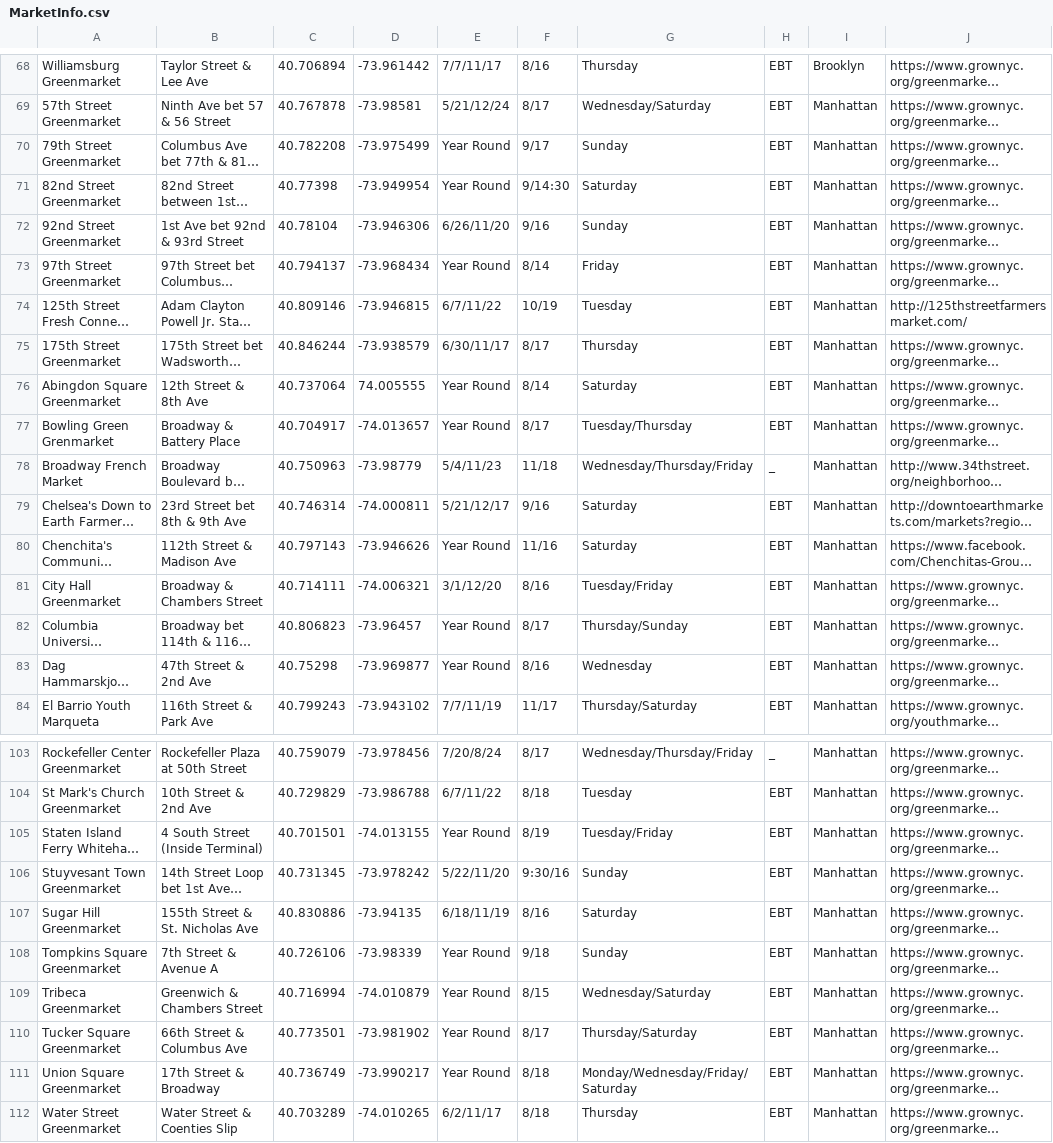
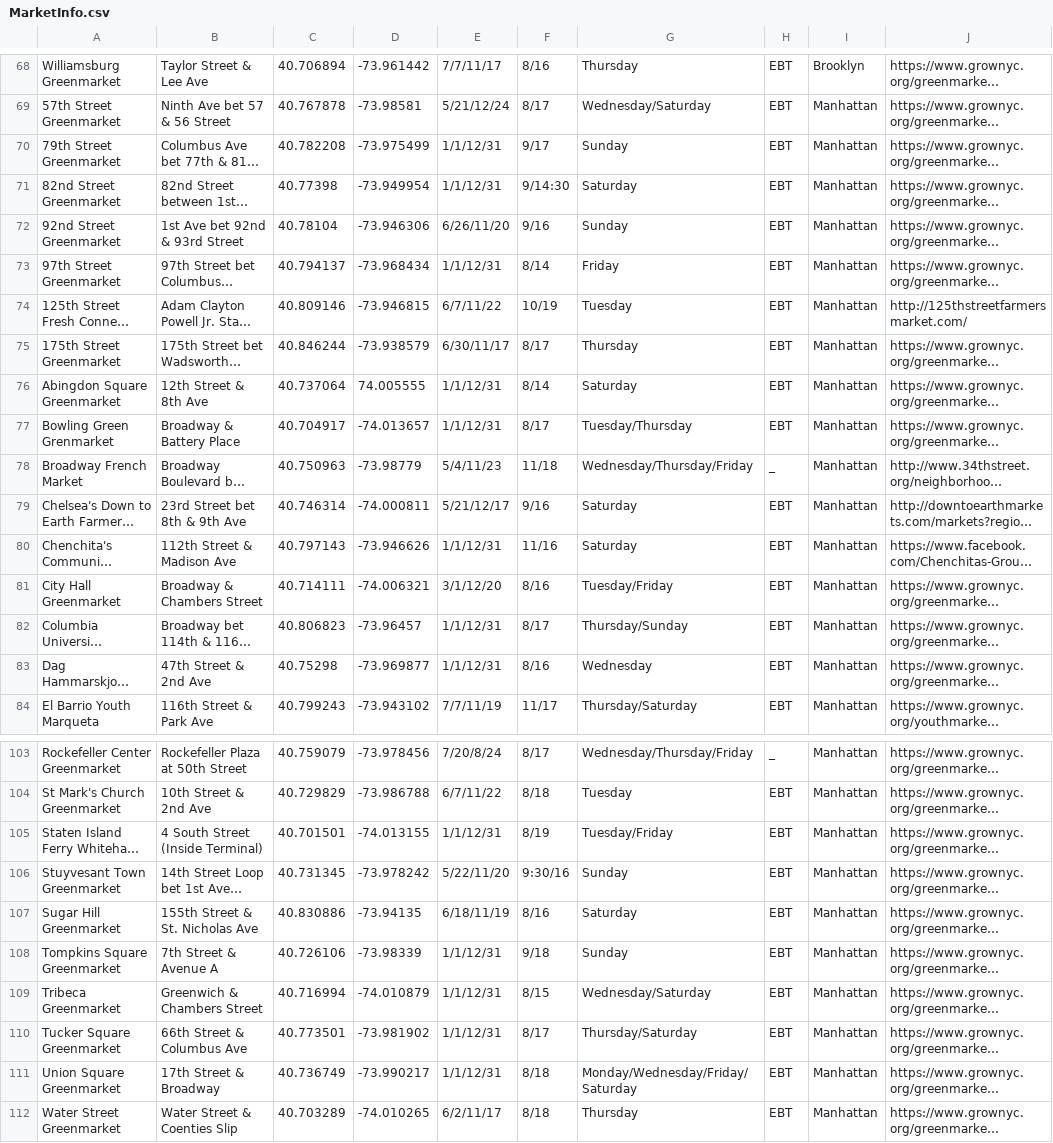
Before and after one commit to learn-co-students/ios-0916-team-puddingsmile, a CSV file: GroupProject/MarketInfo.csv, drawn as a sheet; only a part is shown, gaps mark what is left out; long unchanged cells end in …; the diff covers the shown part only; the diff names each change by its address in the sheet, - before the commit and + after, or states it on an @@ line.

```diff
--- a/GroupProject/MarketInfo.csv
+++ b/GroupProject/MarketInfo.csv
-E70:E71: Year Round
+E70:E71: 1/1/12/31
-E73: Year Round
+E73: 1/1/12/31
-E76:E77: Year Round
+E76:E77: 1/1/12/31
-E80: Year Round
+E80: 1/1/12/31
-E82:E83: Year Round
+E82:E83: 1/1/12/31
-E105: Year Round
+E105: 1/1/12/31
-E108:E111: Year Round
+E108:E111: 1/1/12/31
```
Also changed, not shown: 14 edited cells elsewhere in this file, 2 other files.
